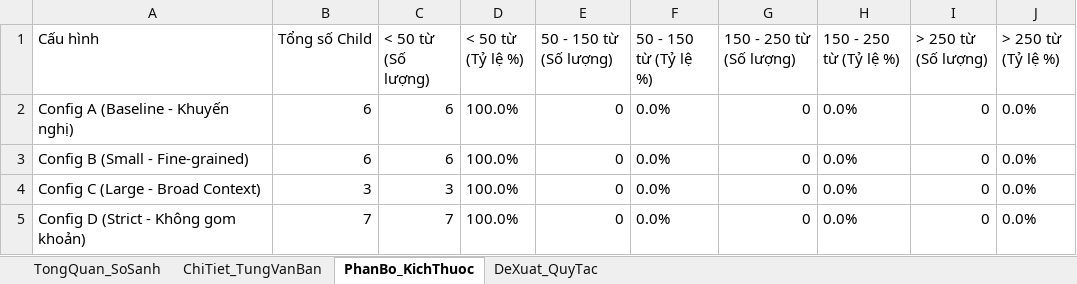
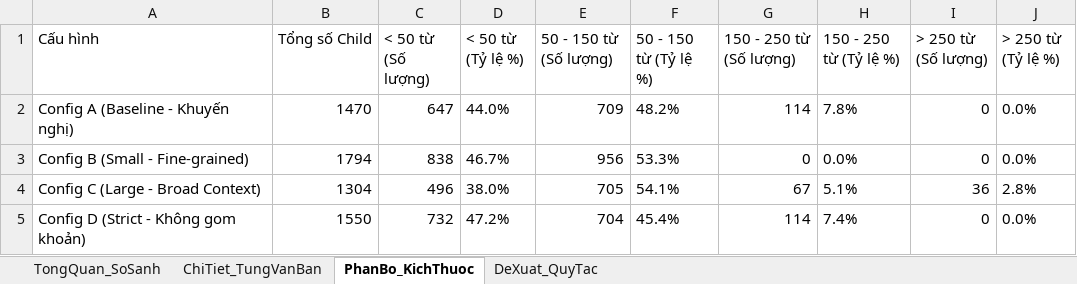
Before and after one commit to Loistarva/Vietnam-Legal-RAG-Assistant, an Excel workbook: chunking/chunking_evaluation.xlsx, sheet PhanBo_KichThuoc, drawn as a sheet; values as stored, in another font and other column widths than the file's, no borders; the diff names each change by its address in the sheet, - before the commit and + after, or states it on an @@ line.

```diff
--- a/chunking/chunking_evaluation.xlsx (sheet PhanBo_KichThuoc)
+++ b/chunking/chunking_evaluation.xlsx (sheet PhanBo_KichThuoc)
-B2 (Tổng số Child): 6
+B2 (Tổng số Child): 1470
-C2 (< 50 từ (Số lượng)): 6
+C2 (< 50 từ (Số lượng)): 647
-D2 (< 50 từ (Tỷ lệ %)): 100.0%
+D2 (< 50 từ (Tỷ lệ %)): 44.0%
-E2 (50 - 150 từ (Số lượng)): 0
+E2 (50 - 150 từ (Số lượng)): 709
-F2 (50 - 150 từ (Tỷ lệ %)): 0.0%
+F2 (50 - 150 từ (Tỷ lệ %)): 48.2%
-G2 (150 - 250 từ (Số lượng)): 0
+G2 (150 - 250 từ (Số lượng)): 114
-H2 (150 - 250 từ (Tỷ lệ %)): 0.0%
+H2 (150 - 250 từ (Tỷ lệ %)): 7.8%
-B3 (Tổng số Child): 6
+B3 (Tổng số Child): 1794
-C3 (< 50 từ (Số lượng)): 6
+C3 (< 50 từ (Số lượng)): 838
-D3 (< 50 từ (Tỷ lệ %)): 100.0%
+D3 (< 50 từ (Tỷ lệ %)): 46.7%
-E3 (50 - 150 từ (Số lượng)): 0
+E3 (50 - 150 từ (Số lượng)): 956
-F3 (50 - 150 từ (Tỷ lệ %)): 0.0%
+F3 (50 - 150 từ (Tỷ lệ %)): 53.3%
-B4 (Tổng số Child): 3
+B4 (Tổng số Child): 1304
-C4 (< 50 từ (Số lượng)): 3
+C4 (< 50 từ (Số lượng)): 496
-D4 (< 50 từ (Tỷ lệ %)): 100.0%
+D4 (< 50 từ (Tỷ lệ %)): 38.0%
-E4 (50 - 150 từ (Số lượng)): 0
+E4 (50 - 150 từ (Số lượng)): 705
-F4 (50 - 150 từ (Tỷ lệ %)): 0.0%
+F4 (50 - 150 từ (Tỷ lệ %)): 54.1%
-G4 (150 - 250 từ (Số lượng)): 0
+G4 (150 - 250 từ (Số lượng)): 67
-H4 (150 - 250 từ (Tỷ lệ %)): 0.0%
+H4 (150 - 250 từ (Tỷ lệ %)): 5.1%
-I4 (> 250 từ (Số lượng)): 0
+I4 (> 250 từ (Số lượng)): 36
-J4 (> 250 từ (Tỷ lệ %)): 0.0%
+J4 (> 250 từ (Tỷ lệ %)): 2.8%
-B5 (Tổng số Child): 7
+B5 (Tổng số Child): 1550
-C5 (< 50 từ (Số lượng)): 7
+C5 (< 50 từ (Số lượng)): 732
-D5 (< 50 từ (Tỷ lệ %)): 100.0%
+D5 (< 50 từ (Tỷ lệ %)): 47.2%
-E5 (50 - 150 từ (Số lượng)): 0
+E5 (50 - 150 từ (Số lượng)): 704
-F5 (50 - 150 từ (Tỷ lệ %)): 0.0%
+F5 (50 - 150 từ (Tỷ lệ %)): 45.4%
-G5 (150 - 250 từ (Số lượng)): 0
+G5 (150 - 250 từ (Số lượng)): 114
-H5 (150 - 250 từ (Tỷ lệ %)): 0.0%
+H5 (150 - 250 từ (Tỷ lệ %)): 7.4%
```
Also changed, not shown: sheet ChiTiet_TungVanBan, sheet TongQuan_SoSanh, 4 other files.
